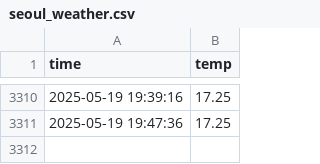
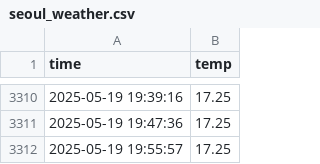
Before and after one commit to HHM0331/seoul_weather_5m, a CSV file: seoul_weather.csv, drawn as a sheet; only a part is shown, gaps mark what is left out.

```diff
--- a/seoul_weather.csv
+++ b/seoul_weather.csv
@@ -3311 +3311,2 @@ time,temp
 2025-05-19 19:47:36,17.25
+2025-05-19 19:55:57,17.25
```
